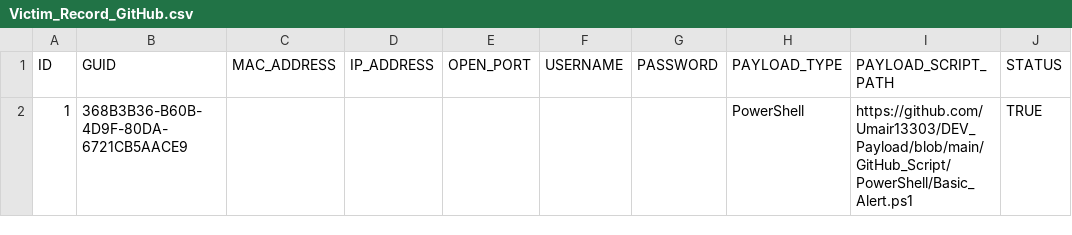
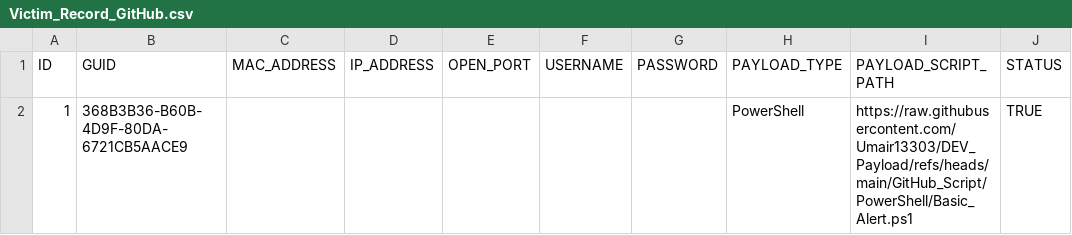
Before and after one commit to Umair13303/DEV_Payload, a CSV file: GitHub_Script/Excel/Victim_Record_GitHub.csv, drawn as a sheet.

Commit message:
Update Victim_Record_GitHub.csv

```diff
--- a/GitHub_Script/Excel/Victim_Record_GitHub.csv
+++ b/GitHub_Script/Excel/Victim_Record_GitHub.csv
@@ -1,2 +1,2 @@
 ID,GUID,MAC_ADDRESS,IP_ADDRESS,OPEN_PORT,USERNAME,PASSWORD,PAYLOAD_TYPE,PAYLOAD_SCRIPT_PATH,STATUS
-1,368B3B36-B60B-4D9F-80DA-6721CB5AACE9,,,,,,PowerShell,https://github.com/Umair13303/DEV_Payload/blob/main/GitHub_Script/PowerShell/Basic_Alert.ps1,TRUE
+1,368B3B36-B60B-4D9F-80DA-6721CB5AACE9,,,,,,PowerShell,https://raw.githubusercontent.com/Umair13303/DEV_Payload/refs/heads/main/GitHub_Script/PowerShell/Basic_Alert.ps1,TRUE
```
